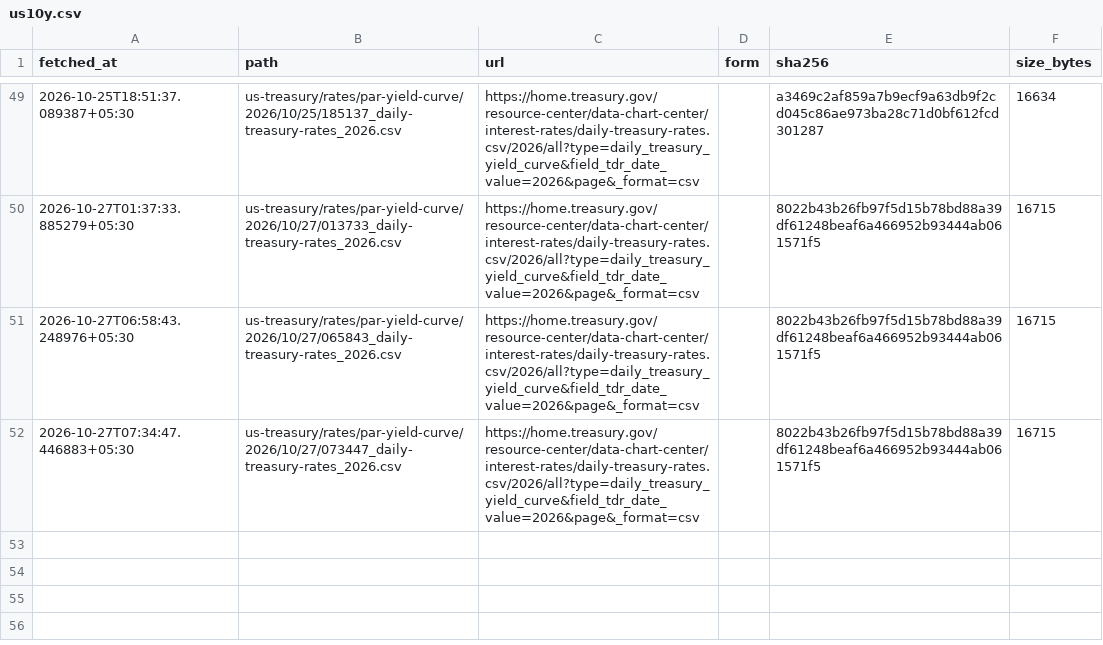
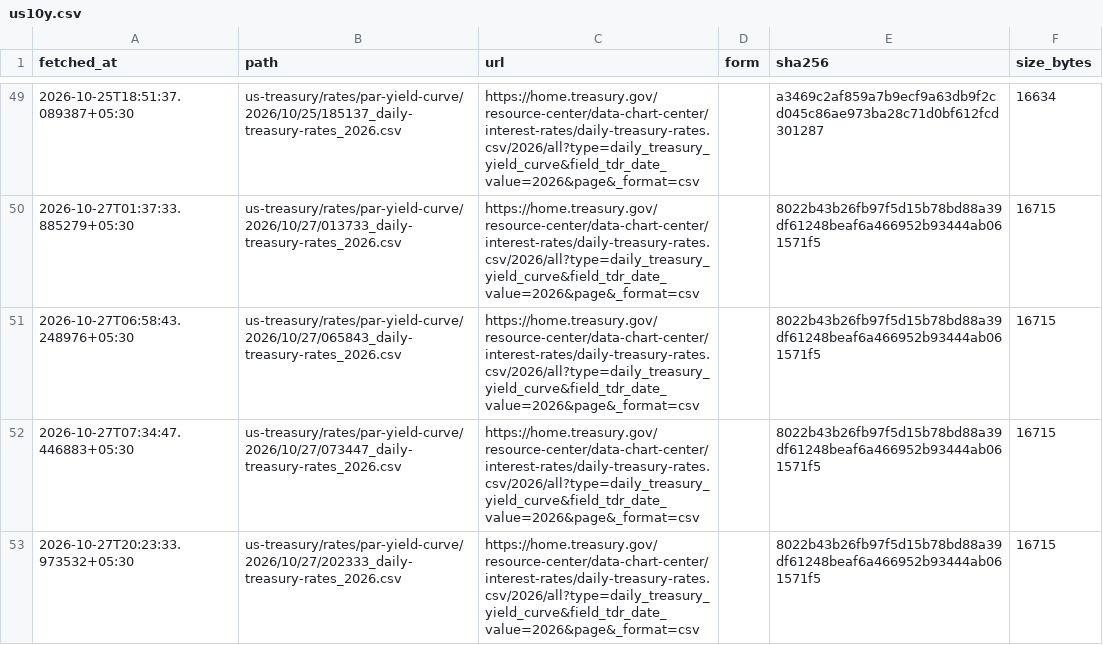
Before and after one commit to contactexepex/omenix-trading, a CSV file: research/data/manifests/global-cues/us10y.csv, drawn as a sheet; only a part is shown, gaps mark what is left out; the diff names each change by its address in the sheet, - before the commit and + after, or states it on an @@ line.

```diff
--- a/research/data/manifests/global-cues/us10y.csv
+++ b/research/data/manifests/global-cues/us10y.csv
+row 53: 2026-10-27T20:23:33.973532+05:30 | us-treasury/rates/par-yield-curve/2026/10/27/202333_daily-treasury-rates_2026.csv | https://home.treasury.gov/resource-center/data-chart-center/interest-rates/daily-treasury-rates.csv/2026/all?type=daily_treasury_yield_curve&field_tdr_date_value=2026&page&_format=csv |  | 8022b43b26fb97f5d15b78bd88a39df61248beaf6a466952b93444ab061571f5 | 16715
```
Also changed, not shown: research/data/manifests/global-cues/eurostoxx50_yahoo.csv, research/data/manifests/global-cues/sse_composite.csv, 19 other files.
